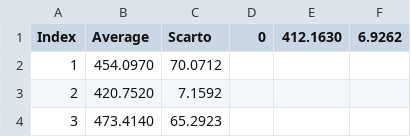
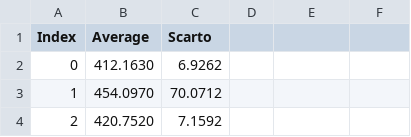
Before and after one commit to giacomoalbe/SerialSensDecoder, a TSV file: res/time_res_24.tsv, drawn as a sheet; only a part is shown; the shorter side is filled out with more unchanged rows.

```diff
--- a/res/time_res_24.tsv
+++ b/res/time_res_24.tsv
@@ -1,2 +1,3 @@
-Index	Average	Scarto	0	412.1630	6.9262
+Index	Average	Scarto
+0	412.1630	6.9262
 1	454.0970	70.0712
```
Also changed, not shown: res/time_res_21.tsv, res/time_res_22.tsv, 18 other files.
